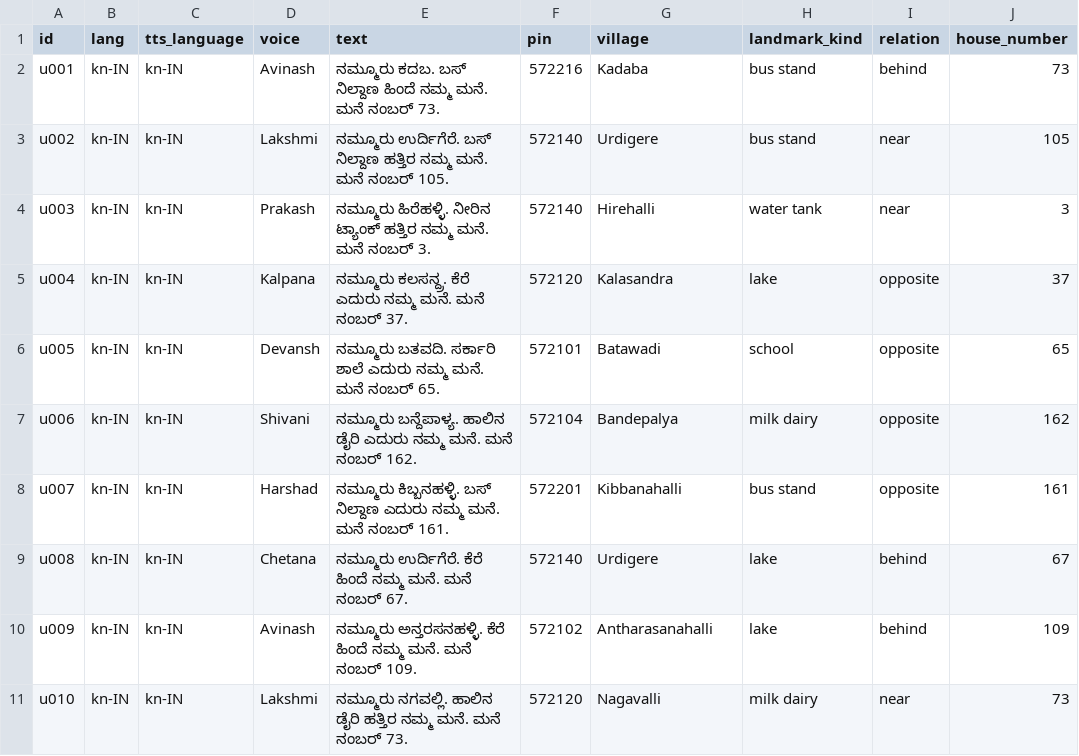
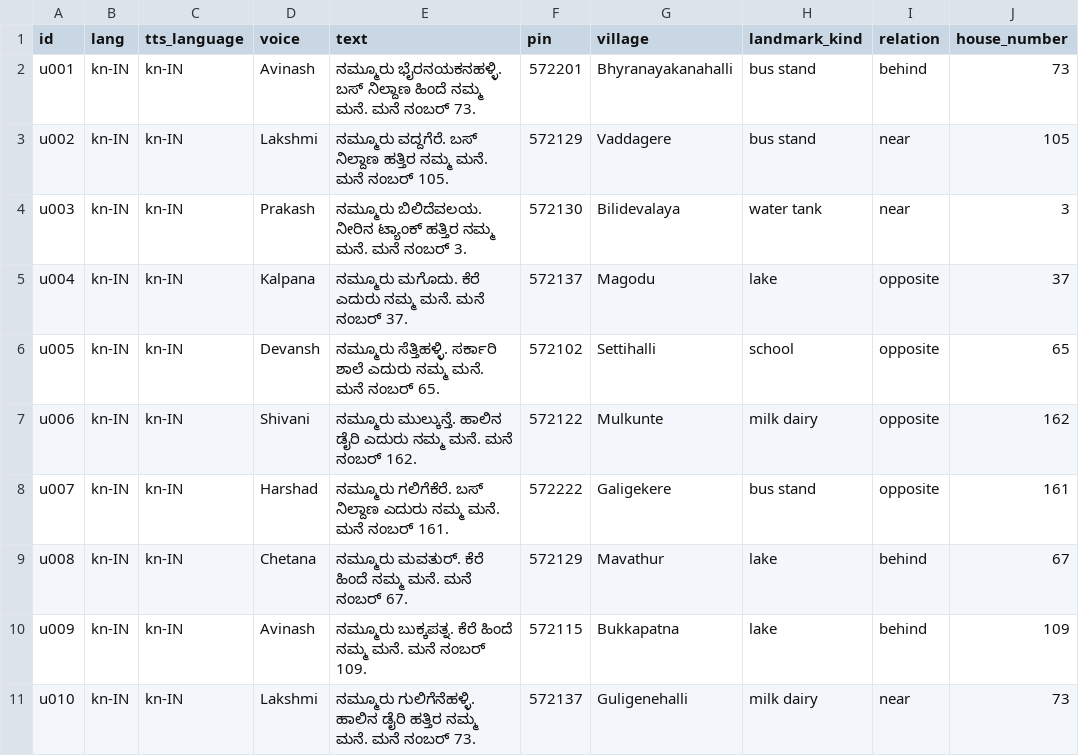
Before and after one commit to its-aditi16/vilasa, a CSV file: benchmark/utterances.csv, drawn as a sheet; only a part is shown; the diff covers the shown part only.

```diff
--- a/benchmark/utterances.csv
+++ b/benchmark/utterances.csv
@@ -1,11 +1,11 @@
 id,lang,tts_language,voice,text,pin,village,landmark_kind,relation,house_number
-u001,kn-IN,kn-IN,Avinash,ನಮ್ಮೂರು ಕದಬ. ಬಸ್ ನಿಲ್ದಾಣ ಹಿಂದೆ ನಮ್ಮ ಮನೆ. ಮನೆ ನಂಬರ್ 73.,572216,Kadaba,bus stand,behind,73
-u002,kn-IN,kn-IN,Lakshmi,ನಮ್ಮೂರು ಉರ್ದಿಗೆರೆ. ಬಸ್ ನಿಲ್ದಾಣ ಹತ್ತಿರ ನಮ್ಮ ಮನೆ. ಮನೆ ನಂಬರ್ 105.,572140,Urdigere,bus stand,near,105
-u003,kn-IN,kn-IN,Prakash,ನಮ್ಮೂರು ಹಿರೆಹಳ್ಳಿ. ನೀರಿನ ಟ್ಯಾಂಕ್ ಹತ್ತಿರ ನಮ್ಮ ಮನೆ. ಮನೆ ನಂಬರ್ 3.,572140,Hirehalli,water tank,near,3
-u004,kn-IN,kn-IN,Kalpana,ನಮ್ಮೂರು ಕಲಸನ್ದ್ರ. ಕೆರೆ ಎದುರು ನಮ್ಮ ಮನೆ. ಮನೆ ನಂಬರ್ 37.,572120,Kalasandra,lake,opposite,37
-u005,kn-IN,kn-IN,Devansh,ನಮ್ಮೂರು ಬತವದಿ. ಸರ್ಕಾರಿ ಶಾಲೆ ಎದುರು ನಮ್ಮ ಮನೆ. ಮನೆ ನಂಬರ್ 65.,572101,Batawadi,school,opposite,65
-u006,kn-IN,kn-IN,Shivani,ನಮ್ಮೂರು ಬನ್ದೆಪಾಳ್ಯ. ಹಾಲಿನ ಡೈರಿ ಎದುರು ನಮ್ಮ ಮನೆ. ಮನೆ ನಂಬರ್ 162.,572104,Bandepalya,milk dairy,opposite,162
-u007,kn-IN,kn-IN,Harshad,ನಮ್ಮೂರು ಕಿಬ್ಬನಹಳ್ಳಿ. ಬಸ್ ನಿಲ್ದಾಣ ಎದುರು ನಮ್ಮ ಮನೆ. ಮನೆ ನಂಬರ್ 161.,572201,Kibbanahalli,bus stand,opposite,161
-u008,kn-IN,kn-IN,Chetana,ನಮ್ಮೂರು ಉರ್ದಿಗೆರೆ. ಕೆರೆ ಹಿಂದೆ ನಮ್ಮ ಮನೆ. ಮನೆ ನಂಬರ್ 67.,572140,Urdigere,lake,behind,67
-u009,kn-IN,kn-IN,Avinash,ನಮ್ಮೂರು ಅನ್ತರಸನಹಳ್ಳಿ. ಕೆರೆ ಹಿಂದೆ ನಮ್ಮ ಮನೆ. ಮನೆ ನಂಬರ್ 109.,572102,Antharasanahalli,lake,behind,109
-u010,kn-IN,kn-IN,Lakshmi,ನಮ್ಮೂರು ನಗವಲ್ಲಿ. ಹಾಲಿನ ಡೈರಿ ಹತ್ತಿರ ನಮ್ಮ ಮನೆ. ಮನೆ ನಂಬರ್ 73.,572120,Nagavalli,milk dairy,near,73
+u001,kn-IN,kn-IN,Avinash,ನಮ್ಮೂರು ಭೈರನಯಕನಹಳ್ಳಿ. ಬಸ್ ನಿಲ್ದಾಣ ಹಿಂದೆ ನಮ್ಮ ಮನೆ. ಮನೆ ನಂಬರ್ 73.,572201,Bhyranayakanahalli,bus stand,behind,73
+u002,kn-IN,kn-IN,Lakshmi,ನಮ್ಮೂರು ವದ್ದಗೆರೆ. ಬಸ್ ನಿಲ್ದಾಣ ಹತ್ತಿರ ನಮ್ಮ ಮನೆ. ಮನೆ ನಂಬರ್ 105.,572129,Vaddagere,bus stand,near,105
+u003,kn-IN,kn-IN,Prakash,ನಮ್ಮೂರು ಬಿಲಿದೆವಲಯ. ನೀರಿನ ಟ್ಯಾಂಕ್ ಹತ್ತಿರ ನಮ್ಮ ಮನೆ. ಮನೆ ನಂಬರ್ 3.,572130,Bilidevalaya,water tank,near,3
+u004,kn-IN,kn-IN,Kalpana,ನಮ್ಮೂರು ಮಗೊದು. ಕೆರೆ ಎದುರು ನಮ್ಮ ಮನೆ. ಮನೆ ನಂಬರ್ 37.,572137,Magodu,lake,opposite,37
+u005,kn-IN,kn-IN,Devansh,ನಮ್ಮೂರು ಸೆತ್ತಿಹಳ್ಳಿ. ಸರ್ಕಾರಿ ಶಾಲೆ ಎದುರು ನಮ್ಮ ಮನೆ. ಮನೆ ನಂಬರ್ 65.,572102,Settihalli,school,opposite,65
+u006,kn-IN,kn-IN,Shivani,ನಮ್ಮೂರು ಮುಲ್ಕುನ್ತೆ. ಹಾಲಿನ ಡೈರಿ ಎದುರು ನಮ್ಮ ಮನೆ. ಮನೆ ನಂಬರ್ 162.,572122,Mulkunte,milk dairy,opposite,162
+u007,kn-IN,kn-IN,Harshad,ನಮ್ಮೂರು ಗಲಿಗೆಕೆರೆ. ಬಸ್ ನಿಲ್ದಾಣ ಎದುರು ನಮ್ಮ ಮನೆ. ಮನೆ ನಂಬರ್ 161.,572222,Galigekere,bus stand,opposite,161
+u008,kn-IN,kn-IN,Chetana,ನಮ್ಮೂರು ಮವತುರ್. ಕೆರೆ ಹಿಂದೆ ನಮ್ಮ ಮನೆ. ಮನೆ ನಂಬರ್ 67.,572129,Mavathur,lake,behind,67
+u009,kn-IN,kn-IN,Avinash,ನಮ್ಮೂರು ಬುಕ್ಕಪತ್ನ. ಕೆರೆ ಹಿಂದೆ ನಮ್ಮ ಮನೆ. ಮನೆ ನಂಬರ್ 109.,572115,Bukkapatna,lake,behind,109
+u010,kn-IN,kn-IN,Lakshmi,ನಮ್ಮೂರು ಗುಲಿಗೆನೆಹಳ್ಳಿ. ಹಾಲಿನ ಡೈರಿ ಹತ್ತಿರ ನಮ್ಮ ಮನೆ. ಮನೆ ನಂಬರ್ 73.,572137,Guligenehalli,milk dairy,near,73
```
Also changed, not shown: 90 edited cells elsewhere in this file, 9 other files.
